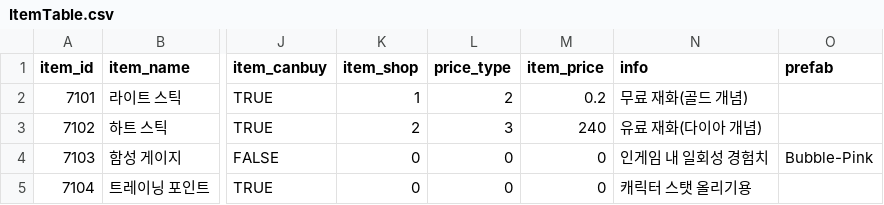
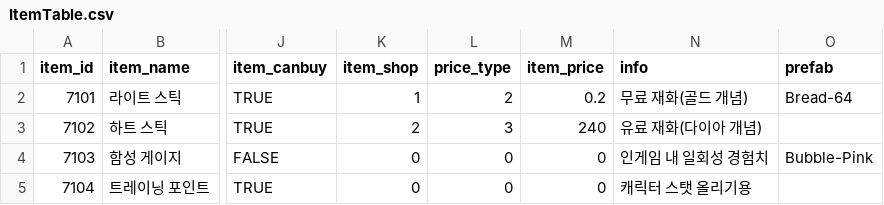
Before and after one commit to snowman00-hub/HeartStage, a CSV file: HeartStage/Assets/DataTables/ItemTable.csv, drawn as a sheet; only a part is shown, gaps mark what is left out; the diff names each change by its address in the sheet, - before the commit and + after, or states it on an @@ line.

```diff
--- a/HeartStage/Assets/DataTables/ItemTable.csv
+++ b/HeartStage/Assets/DataTables/ItemTable.csv
-O2 (prefab): (empty)
+O2 (prefab): Bread-64
```
Also changed, not shown: 12 other files.
